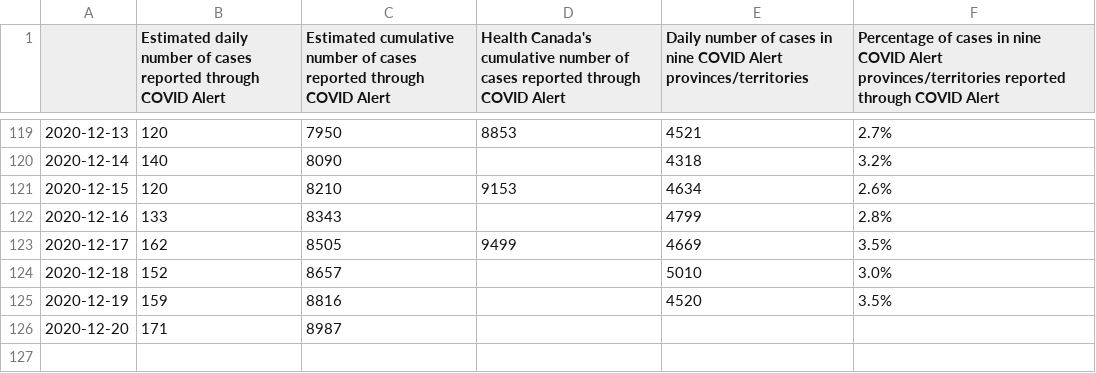
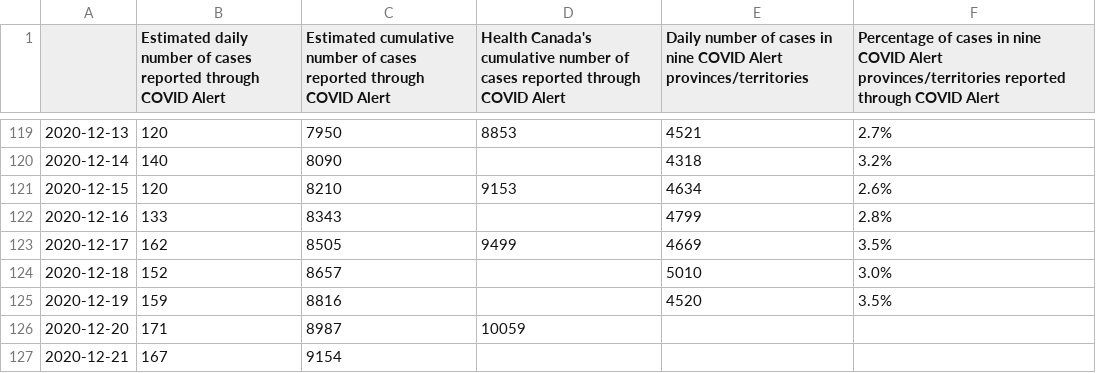
Before and after one commit to uhengart/covid-alert-dashboard, a CSV file: DiagnosisKeysAnalysis.csv, drawn as a sheet; only a part is shown, gaps mark what is left out.

```diff
--- a/DiagnosisKeysAnalysis.csv
+++ b/DiagnosisKeysAnalysis.csv
@@ -125,2 +125,3 @@
 2020-12-19,159,8816,,4520,3.5%
-2020-12-20,171,8987,,,
+2020-12-20,171,8987,10059,,
+2020-12-21,167,9154,,,
```
Also changed, not shown: UploadDelay.csv, 3 other files.
